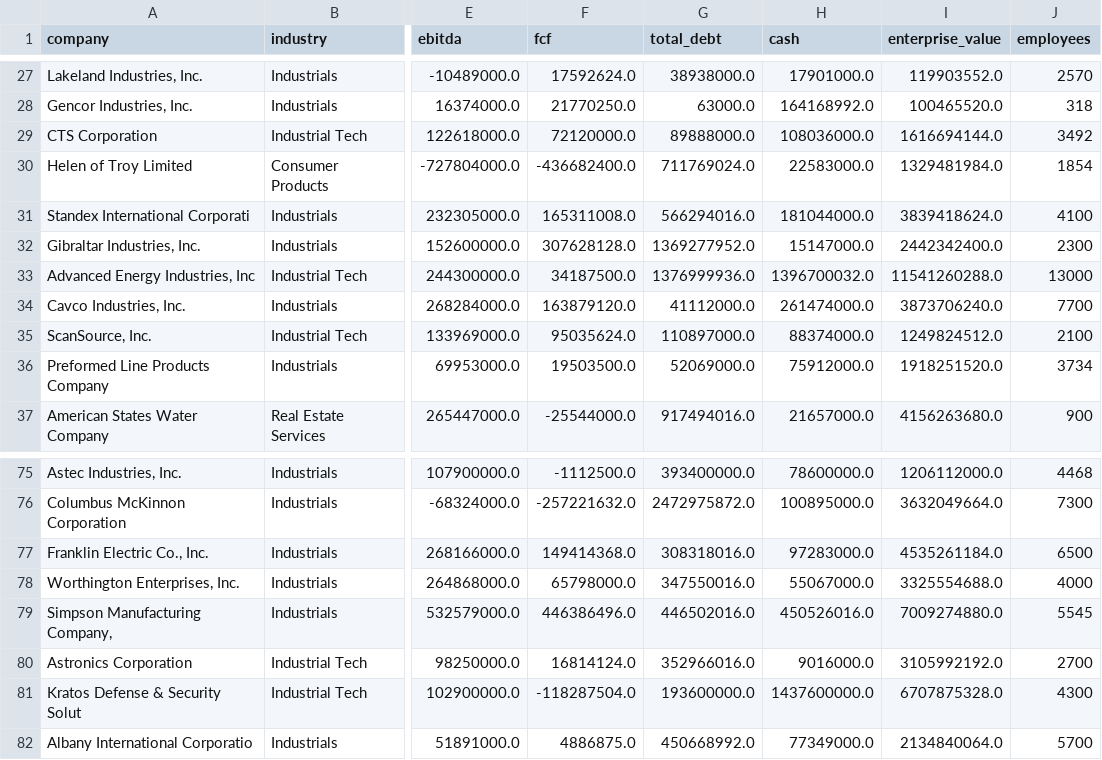
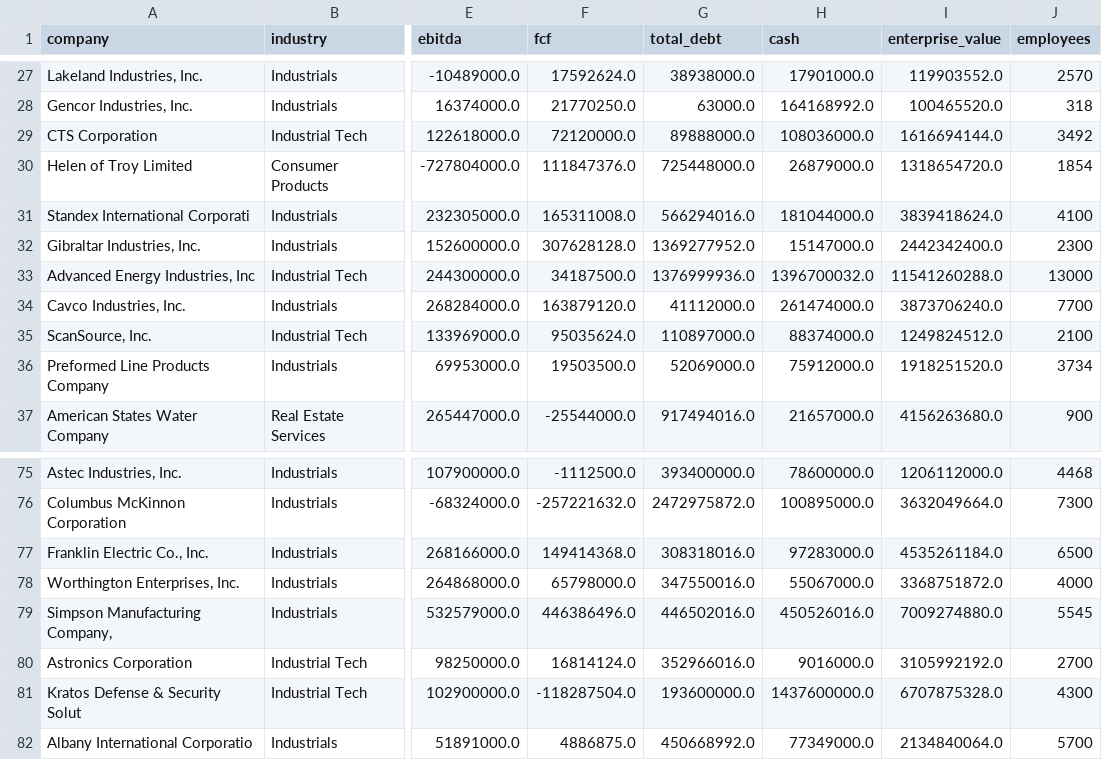
Before and after one commit to Andrei178108/DealScope, a CSV file: data/companies.csv, drawn as a sheet; only a part is shown, gaps mark what is left out; the diff names each change by its address in the sheet, - before the commit and + after, or states it on an @@ line.

```diff
--- a/data/companies.csv
+++ b/data/companies.csv
-F30 (fcf): -436682400.0
+F30 (fcf): 111847376.0
-G30 (total_debt): 711769024.0
+G30 (total_debt): 725448000.0
-H30 (cash): 22583000.0
+H30 (cash): 26879000.0
-I30 (enterprise_value): 1329481984.0
+I30 (enterprise_value): 1318654720.0
-I78 (enterprise_value): 3325554688.0
+I78 (enterprise_value): 3368751872.0
```
Also changed, not shown: 4 other files.
